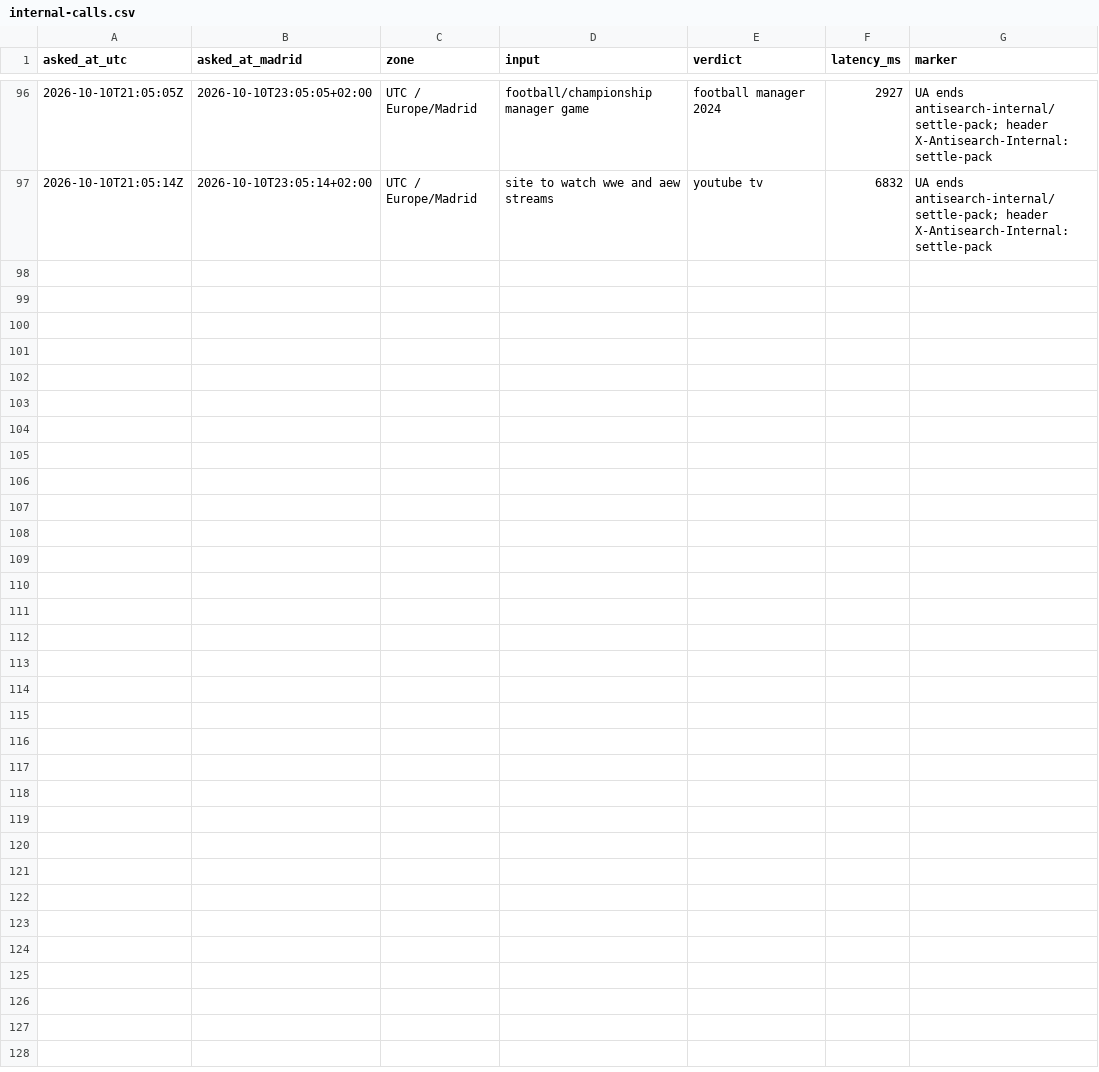
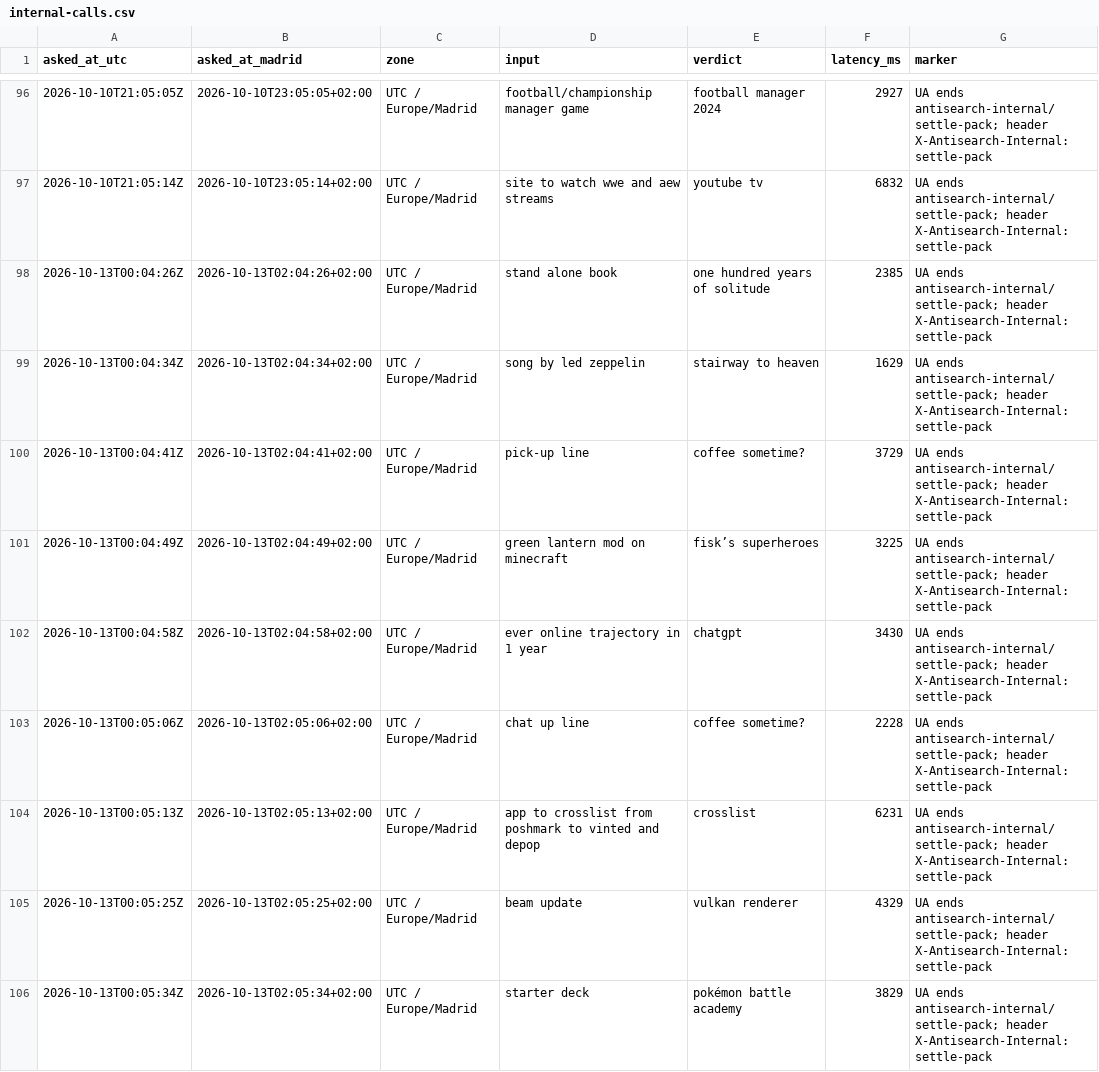
Before and after one commit to everfields/antisearch-automation, a CSV file: settle/internal-calls.csv, drawn as a sheet; only a part is shown, gaps mark what is left out; the diff covers the shown part only; the diff names each change by its address in the sheet, - before the commit and + after, or states it on an @@ line.

```diff
--- a/settle/internal-calls.csv
+++ b/settle/internal-calls.csv
+row 98: 2026-10-13T00:04:26Z | 2026-10-13T02:04:26+02:00 | UTC / Europe/Madrid | stand alone book | one hundred years of solitude | 2385 | UA ends antisearch-internal/settle-pack; header X-Antisearch-Internal: settle-pack
+row 99: 2026-10-13T00:04:34Z | 2026-10-13T02:04:34+02:00 | UTC / Europe/Madrid | song by led zeppelin | stairway to heaven | 1629 | UA ends antisearch-internal/settle-pack; header X-Antisearch-Internal: settle-pack
+row 100: 2026-10-13T00:04:41Z | 2026-10-13T02:04:41+02:00 | UTC / Europe/Madrid | pick-up line | coffee sometime? | 3729 | UA ends antisearch-internal/settle-pack; header X-Antisearch-Internal: settle-pack
+row 101: 2026-10-13T00:04:49Z | 2026-10-13T02:04:49+02:00 | UTC / Europe/Madrid | green lantern mod on minecraft | fisk’s superheroes | 3225 | UA ends antisearch-internal/settle-pack; header X-Antisearch-Internal: settle-pack
+row 102: 2026-10-13T00:04:58Z | 2026-10-13T02:04:58+02:00 | UTC / Europe/Madrid | ever online trajectory in 1 year | chatgpt | 3430 | UA ends antisearch-internal/settle-pack; header X-Antisearch-Internal: settle-pack
+row 103: 2026-10-13T00:05:06Z | 2026-10-13T02:05:06+02:00 | UTC / Europe/Madrid | chat up line | coffee sometime? | 2228 | UA ends antisearch-internal/settle-pack; header X-Antisearch-Internal: settle-pack
+row 104: 2026-10-13T00:05:13Z | 2026-10-13T02:05:13+02:00 | UTC / Europe/Madrid | app to crosslist from poshmark to vinted and depop | crosslist | 6231 | UA ends antisearch-internal/settle-pack; header X-Antisearch-Internal: settle-pack
+row 105: 2026-10-13T00:05:25Z | 2026-10-13T02:05:25+02:00 | UTC / Europe/Madrid | beam update | vulkan renderer | 4329 | UA ends antisearch-internal/settle-pack; header X-Antisearch-Internal: settle-pack
+row 106: 2026-10-13T00:05:34Z | 2026-10-13T02:05:34+02:00 | UTC / Europe/Madrid | starter deck | pokémon battle academy | 3829 | UA ends antisearch-internal/settle-pack; header X-Antisearch-Internal: settle-pack
```
Also changed, not shown: 9 added rows elsewhere in this file, verdicts.csv, 1 other file.
